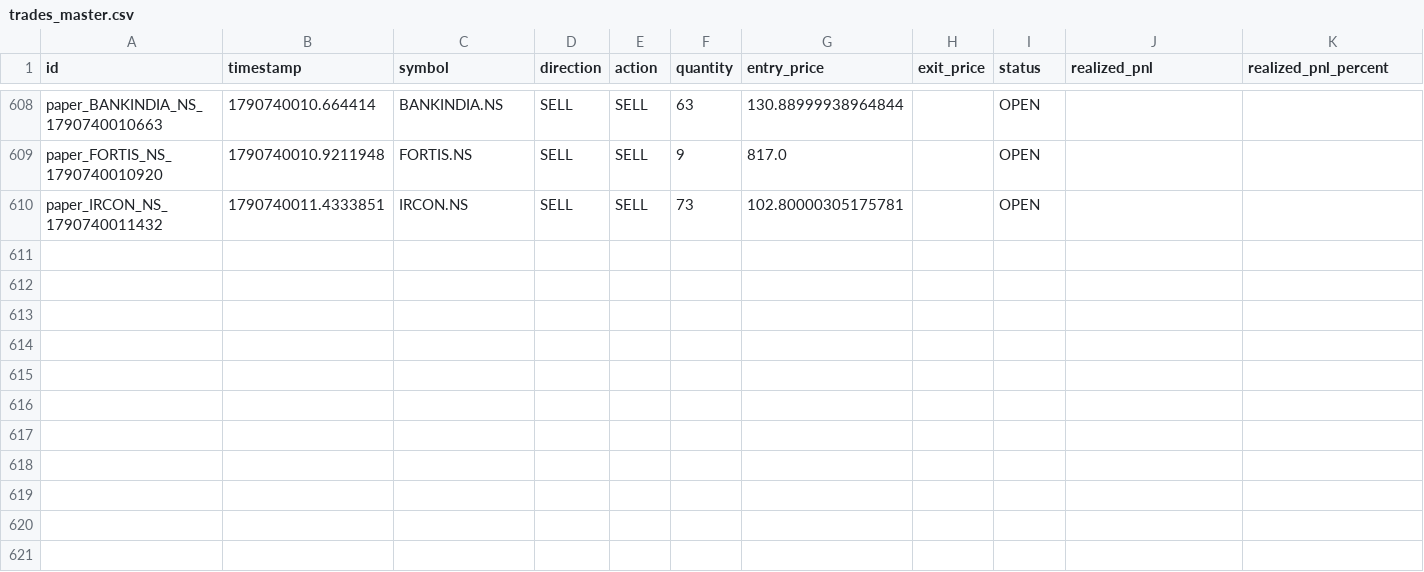
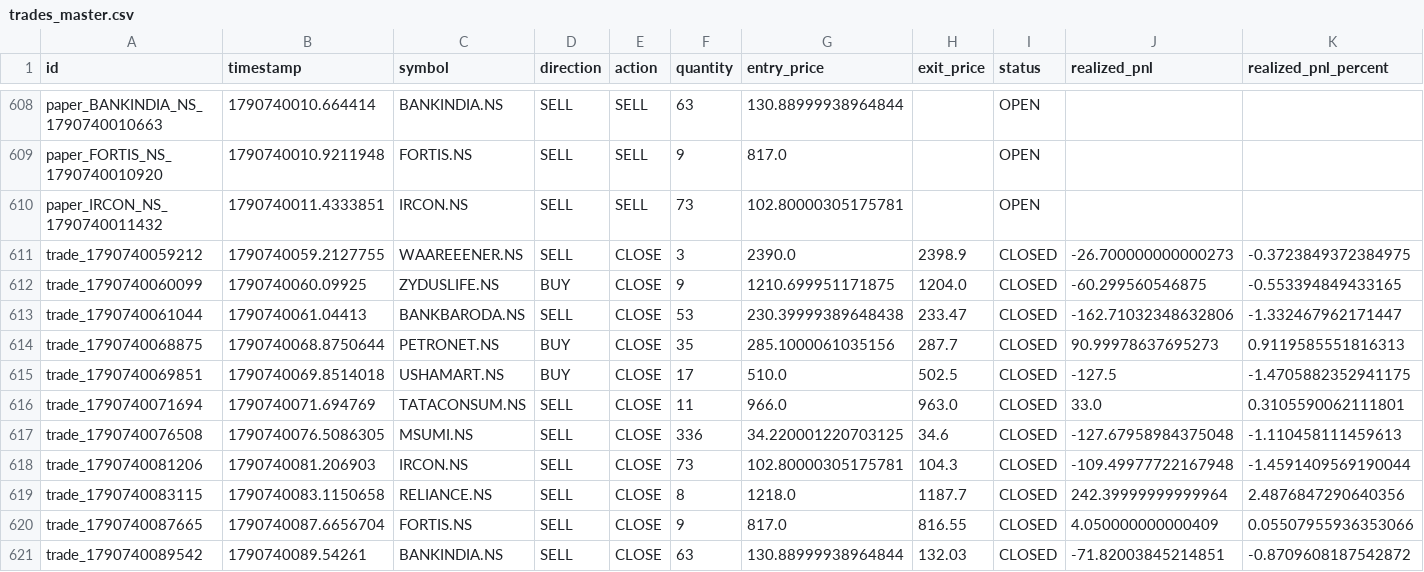
Before and after one commit to kkrsaini-engineer/PRO_TRADER, a CSV file: storage/trades/trades_master.csv, drawn as a sheet; only a part is shown, gaps mark what is left out; rows hold the shown columns only; the diff names each change by its address in the sheet, - before the commit and + after, or states it on an @@ line.

```diff
--- a/storage/trades/trades_master.csv
+++ b/storage/trades/trades_master.csv
+row 611: trade_1790740059212 | 1790740059.2127755 | WAAREEENER.NS | SELL | CLOSE | 3 | 2390.0 | 2398.9 | CLOSED | -26.700000000000273 | -0.3723849372384975
+row 612: trade_1790740060099 | 1790740060.09925 | ZYDUSLIFE.NS | BUY | CLOSE | 9 | 1210.699951171875 | 1204.0 | CLOSED | -60.299560546875 | -0.553394849433165
+row 613: trade_1790740061044 | 1790740061.04413 | BANKBARODA.NS | SELL | CLOSE | 53 | 230.39999389648438 | 233.47 | CLOSED | -162.71032348632806 | -1.332467962171447
+row 614: trade_1790740068875 | 1790740068.8750644 | PETRONET.NS | BUY | CLOSE | 35 | 285.1000061035156 | 287.7 | CLOSED | 90.99978637695273 | 0.9119585551816313
+row 615: trade_1790740069851 | 1790740069.8514018 | USHAMART.NS | BUY | CLOSE | 17 | 510.0 | 502.5 | CLOSED | -127.5 | -1.4705882352941175
+row 616: trade_1790740071694 | 1790740071.694769 | TATACONSUM.NS | SELL | CLOSE | 11 | 966.0 | 963.0 | CLOSED | 33.0 | 0.3105590062111801
+row 617: trade_1790740076508 | 1790740076.5086305 | MSUMI.NS | SELL | CLOSE | 336 | 34.220001220703125 | 34.6 | CLOSED | -127.67958984375048 | -1.110458111459613
+row 618: trade_1790740081206 | 1790740081.206903 | IRCON.NS | SELL | CLOSE | 73 | 102.80000305175781 | 104.3 | CLOSED | -109.49977722167948 | -1.4591409569190044
+row 619: trade_1790740083115 | 1790740083.1150658 | RELIANCE.NS | SELL | CLOSE | 8 | 1218.0 | 1187.7 | CLOSED | 242.39999999999964 | 2.4876847290640356
+row 620: trade_1790740087665 | 1790740087.6656704 | FORTIS.NS | SELL | CLOSE | 9 | 817.0 | 816.55 | CLOSED | 4.050000000000409 | 0.05507955936353066
+row 621: trade_1790740089542 | 1790740089.54261 | BANKINDIA.NS | SELL | CLOSE | 63 | 130.88999938964844 | 132.03 | CLOSED | -71.82003845214851 | -0.8709608187542872
```
Also changed, not shown: reports/paper_trading_daily_report.csv, 55 other files.
